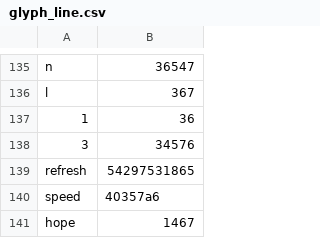
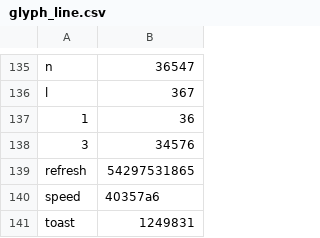
Before and after one commit to emgeka/glyph-predictor-data, a CSV file: glyph_line.csv, drawn as a sheet; only a part is shown, gaps mark what is left out.

Commit message:
Replace hope glyph entry with toast mapping

```diff
--- a/glyph_line.csv
+++ b/glyph_line.csv
@@ -140,2 +140,2 @@ refresh,54297531865
 speed,40357a6
-hope,1467
+toast,1249831
```
